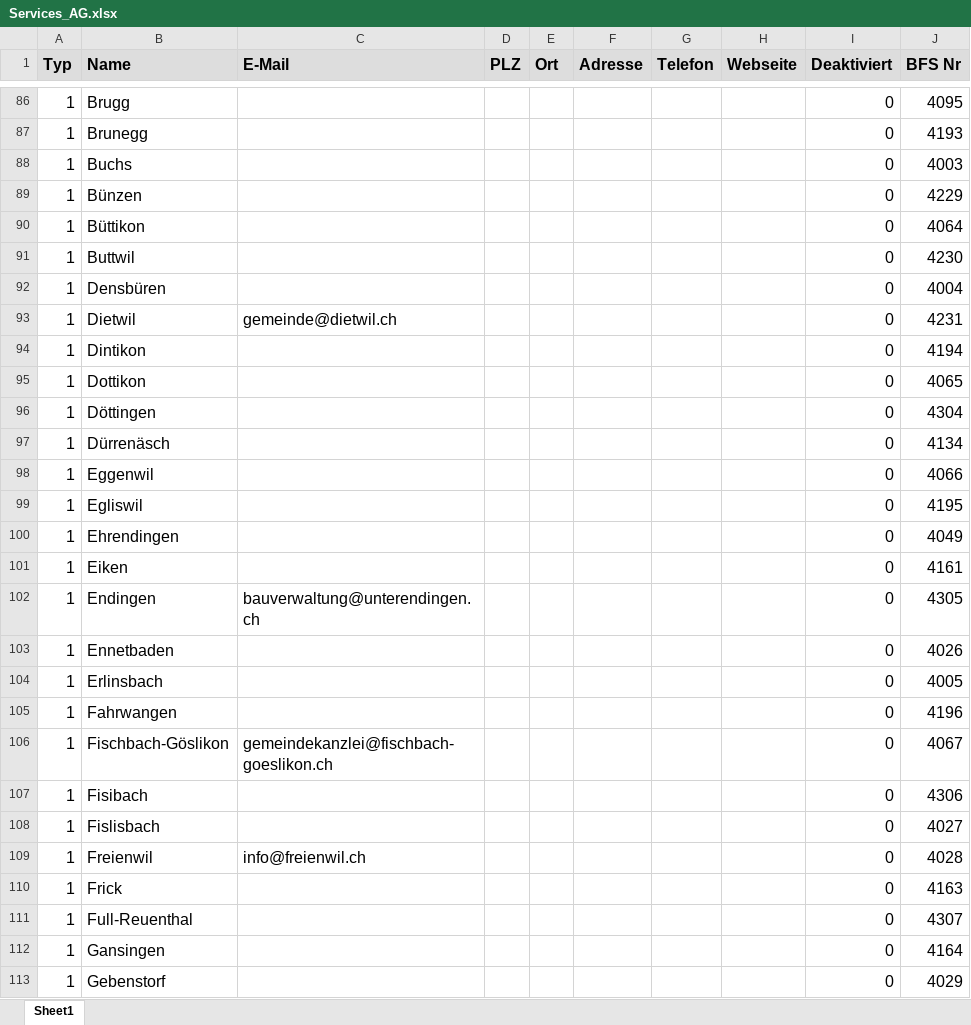
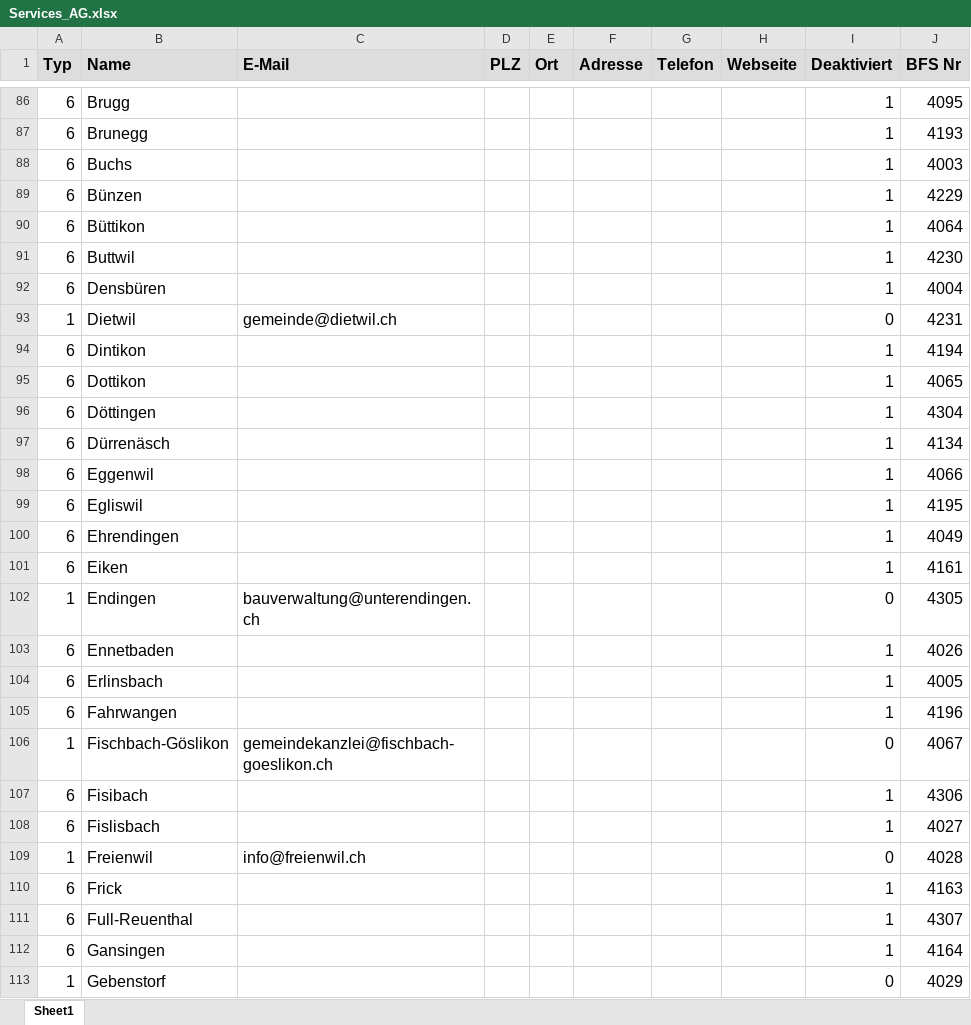
Before and after one commit to inosca/ebau, an Excel workbook: django/kt_ag/import/Services_AG.xlsx, sheet Sheet1, drawn as a sheet; only a part is shown, gaps mark what is left out; values as stored, in another font and other column widths than the file's, no borders; the diff covers the shown part only; the diff names each change by its address in the sheet, - before the commit and + after, or states it on an @@ line.

```diff
--- a/django/kt_ag/import/Services_AG.xlsx (sheet Sheet1)
+++ b/django/kt_ag/import/Services_AG.xlsx (sheet Sheet1)
-A86:A92 (Typ): 1
+A86:A92 (Typ): 6
-I86:I92 (Deaktiviert): 0
+I86:I92 (Deaktiviert): 1
-A94:A101 (Typ): 1
+A94:A101 (Typ): 6
-I94:I101 (Deaktiviert): 0
+I94:I101 (Deaktiviert): 1
-A103:A105 (Typ): 1
+A103:A105 (Typ): 6
-I103:I105 (Deaktiviert): 0
+I103:I105 (Deaktiviert): 1
-A107:A108 (Typ): 1
+A107:A108 (Typ): 6
-I107:I108 (Deaktiviert): 0
+I107:I108 (Deaktiviert): 1
-A110:A112 (Typ): 1
+A110:A112 (Typ): 6
-I110:I112 (Deaktiviert): 0
+I110:I112 (Deaktiviert): 1
```
Also changed, not shown: 270 edited cells elsewhere in this sheet, 1 other file.
